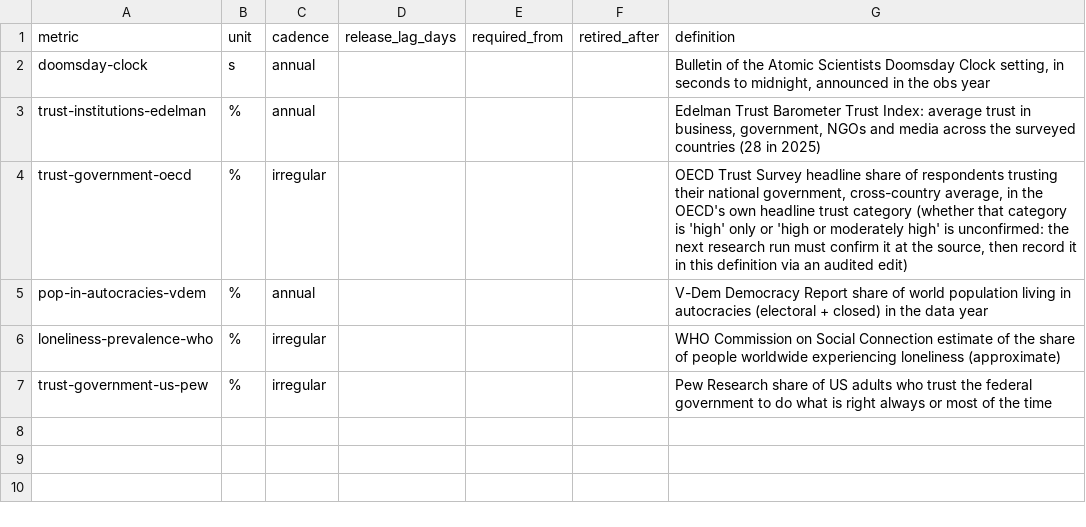
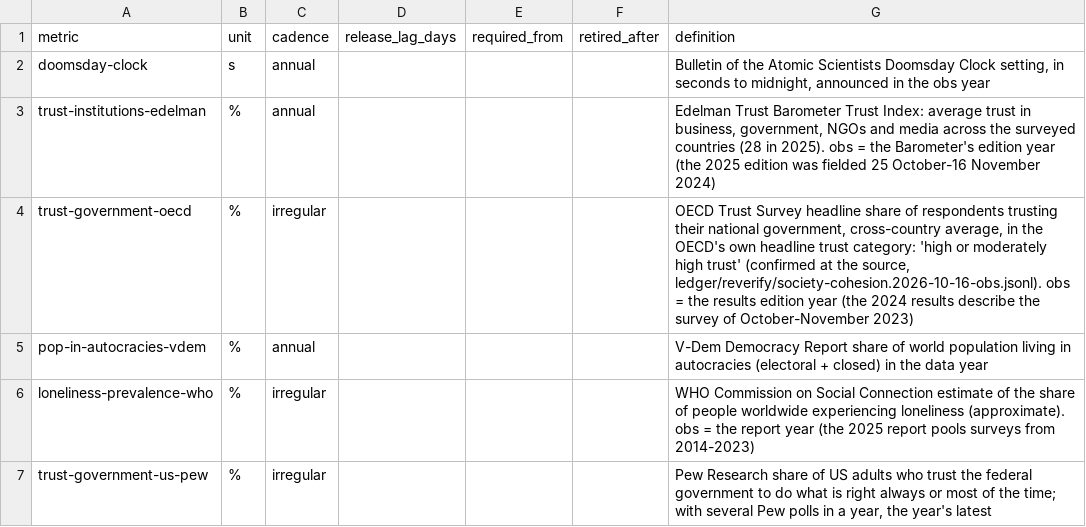
Before and after one commit to pasky/grand-endeavors-data, a CSV file: metrics/society-cohesion.csv, drawn as a sheet.

Commit message:
re-verify the legacy pilot-2025 KPI observations: 40 rows (29 verified, 11 corrected)
Each legacy observation with no non-legacy row for the same metric@obs was
checked against its source. Every quote appears verbatim (whitespace-normalised)
in a cached document. Per-row logs, with document URL, cache path and sha256:
ledger/reverify/<section>.2026-10-16-obs.jsonl. Where the source states a full
publication date, published uses it (basis source): WMO, Doomsday, OECD, WHO,
Pew. The rest are seen 2026-10-16 (IEA, IRENA, METR, Edelman, V-Dem).

Not changed:
- the 26 rows a collector or verified row already outranks (co2-mlo-*,
  co2-global-annual, hale-global, payload-mass-to-orbit);
- rockets cost-to-leo-best 2025 (a separate sourcing decision).

By section:
- climate (2 verified): WMO 2.4 ppm/yr (2011-2020) and 3.5 ppm (2023->2024).
- fusion, IEA (2 verified): EU and US wholesale H1 2025, 90 and 48.
- fusion, IRENA LCOE: checked against the RPGC 2024 datafile (sheet Fig S.1,
  2024 USD); the report text gives only 2010 and 2024. 9 verified, 9 corrected:
  - PV: 2015 127->135, 2018 85->79, 2020 55->61;
  - onshore: 2015 64->76, 2018 48->56, 2020 39->41, 2022 33->34;
  - offshore: 2018 127->114, 2020 89->91.
- robots-software (4 verified): the METR frontier rows date MODELS (owner
  decision 2026-10-16). Each is the highest estimate among models released by
  the obs month in METR's v1 file (Wayback 2026-01-12; the live URL is 404):
  o3, GPT-5 and GPT-5.1-Codex-Max for p80, Claude Opus 4.5 for p50. The
  registry definitions now say so; they had said "publicly evaluated by the
  obs date", which the pilot values never followed.
- society-cohesion:
  - verified: Doomsday Clock 89 s, Edelman 56, V-Dem 72%, WHO loneliness 16%
    (the report gives 15.8% for 2014-2023), and 8 Pew years.
  - OECD 39% re-recorded as corrected: the category is "high or moderately
    high trust", not "high trust".
  - Pew 2020 27->20. pilot-2025 took 2017's latest poll but 2020's first; now
    every year takes its latest poll.

Registry definitions in metrics/society-cohesion.csv now state:
- the OECD trust category;
- the Pew latest-poll convention;
- the edition- or report-year obs convention for OECD (survey Oct-Nov 2023),
  Edelman (fielded autumn 2024) and WHO (pooled 2014-2023).

```diff
--- a/metrics/society-cohesion.csv
+++ b/metrics/society-cohesion.csv
@@ -2,6 +2,6 @@ metric,unit,cadence,release_lag_days,required_from,retired_after,definition
 doomsday-clock,s,annual,,,,"Bulletin of the Atomic Scientists Doomsday Clock setting, in seconds to midnight, announced in the obs year"
-trust-institutions-edelman,%,annual,,,,"Edelman Trust Barometer Trust Index: average trust in business, government, NGOs and media across the surveyed countries (28 in 2025)"
-trust-government-oecd,%,irregular,,,,"OECD Trust Survey headline share of respondents trusting their national government, cross-country average, in the OECD's own headline trust category (whether that category is 'high' only or 'high or moderately high' is unconfirmed: the next research run must confirm it at the source, then record it in this definition via an audited edit)"
+trust-institutions-edelman,%,annual,,,,"Edelman Trust Barometer Trust Index: average trust in business, government, NGOs and media across the surveyed countries (28 in 2025). obs = the Barometer's edition year (the 2025 edition was fielded 25 October-16 November 2024)"
+trust-government-oecd,%,irregular,,,,"OECD Trust Survey headline share of respondents trusting their national government, cross-country average, in the OECD's own headline trust category: 'high or moderately high trust' (confirmed at the source, ledger/reverify/society-cohesion.2026-10-16-obs.jsonl). obs = the results edition year (the 2024 results describe the survey of October-November 2023)"
 pop-in-autocracies-vdem,%,annual,,,,V-Dem Democracy Report share of world population living in autocracies (electoral + closed) in the data year
-loneliness-prevalence-who,%,irregular,,,,WHO Commission on Social Connection estimate of the share of people worldwide experiencing loneliness (approximate)
-trust-government-us-pew,%,irregular,,,,Pew Research share of US adults who trust the federal government to do what is right always or most of the time
+loneliness-prevalence-who,%,irregular,,,,WHO Commission on Social Connection estimate of the share of people worldwide experiencing loneliness (approximate). obs = the report year (the 2025 report pools surveys from 2014-2023)
+trust-government-us-pew,%,irregular,,,,"Pew Research share of US adults who trust the federal government to do what is right always or most of the time; with several Pew polls in a year, the year's latest"
```
Also changed, not shown: ledger/observations/robots-software.csv, ledger/observations/society-cohesion.csv, 7 other files.
